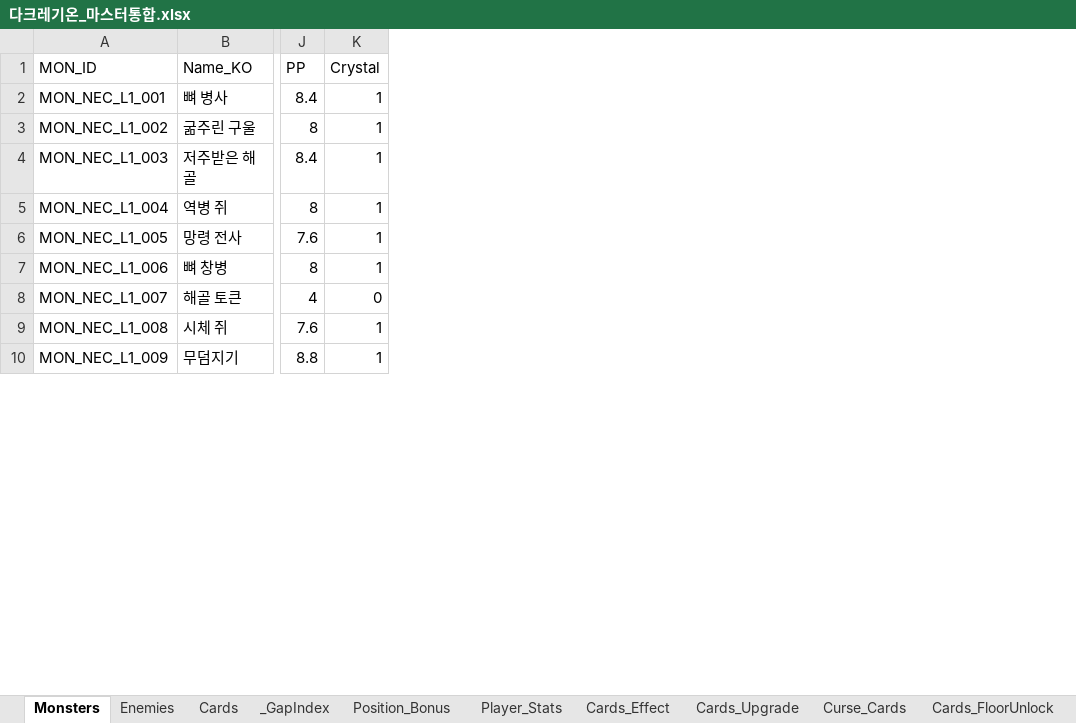
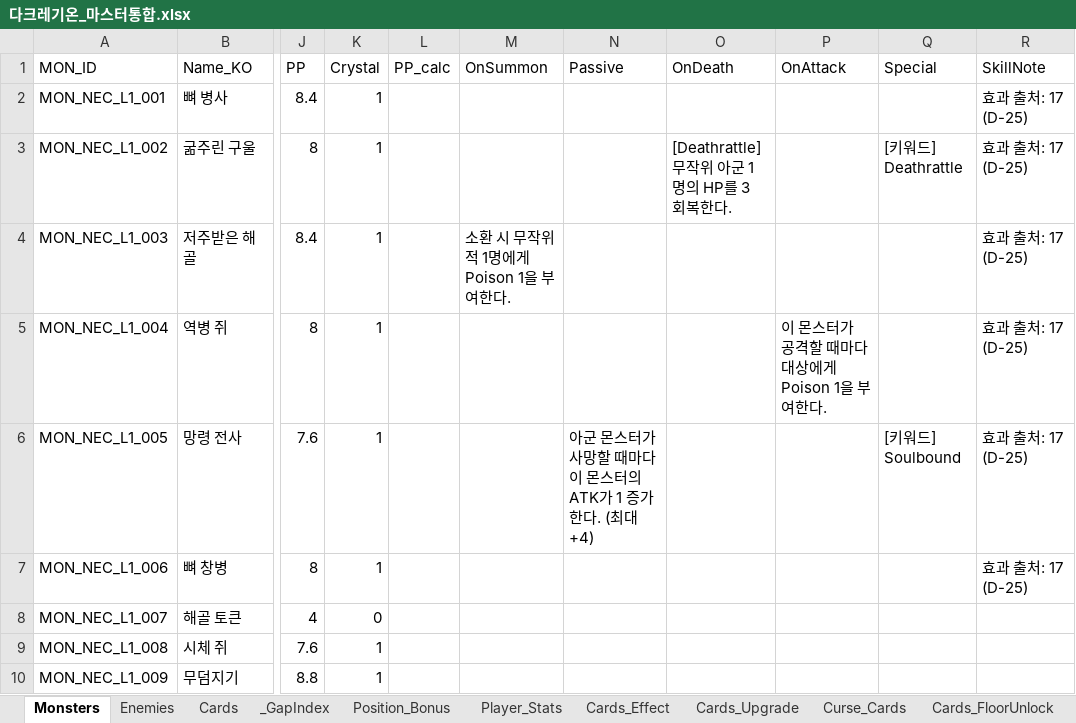
Before and after one commit to guswnstjr125/game, an Excel workbook: docs/design/다크레기온_마스터통합.xlsx, sheet Monsters, drawn as a sheet; only a part is shown, gaps mark what is left out; values as stored, in another font and other column widths than the file's, no borders; the diff covers the shown part only; the diff names each change by its address in the sheet, - before the commit and + after, or states it on an @@ line.

```diff
--- a/docs/design/다크레기온_마스터통합.xlsx (sheet Monsters)
+++ b/docs/design/다크레기온_마스터통합.xlsx (sheet Monsters)
+column L (PP_calc), empty
+column M (OnSummon), row 4: 소환 시 무작위 적 1명에게 Poison 1을 부여한다.
+column N (Passive), row 6: 아군 몬스터가 사망할 때마다 이 몬스터의 ATK가 1 증가한다. (최대 +4)
+column O (OnDeath), row 3: [Deathrattle] 무작위 아군 1명의 HP를 3 회복한다.
+column P (OnAttack), row 5: 이 몬스터가 공격할 때마다 대상에게 Poison 1을 부여한다.
+column Q (Special), rows 3-6: [키워드] Deathrattle |  |  | [키워드] Soulbound
+column R (SkillNote), rows 2-7: all 효과 출처: 17 (D-25)
```
Also changed, not shown: 11 edited cells elsewhere in this sheet, sheet _GapIndex, docs/design/09_몬스터_바이블.xlsx, 3 other files.
